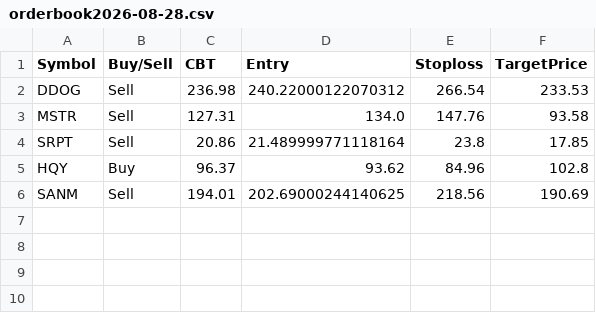
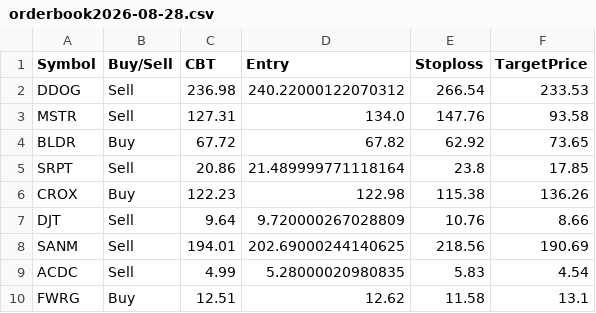
Before and after one commit to faizjio7011-code/trade_signals, a CSV file: orderbook/orderbook2026-08-28.csv, drawn as a sheet; removed rows and columns are numbered as before the commit, all else as after; the diff names each change by its address in the sheet, - before the commit and + after, or states it on an @@ line.

Commit message:
Upload orderbook2026-08-28.csv

```diff
--- a/orderbook/orderbook2026-08-28.csv
+++ b/orderbook/orderbook2026-08-28.csv
+row 4: BLDR | Buy | 67.72 | 67.82 | 62.92 | 73.65
-row 5: HQY | Buy | 96.37 | 93.62 | 84.96 | 102.8
+row 6: CROX | Buy | 122.23 | 122.98 | 115.38 | 136.26
+row 7: DJT | Sell | 9.64 | 9.720000267028809 | 10.76 | 8.66
+row 9: ACDC | Sell | 4.99 | 5.28000020980835 | 5.83 | 4.54
+row 10: FWRG | Buy | 12.51 | 12.62 | 11.58 | 13.1
```
